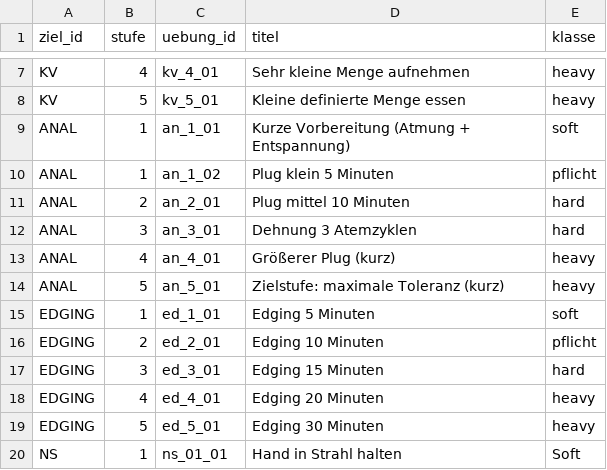
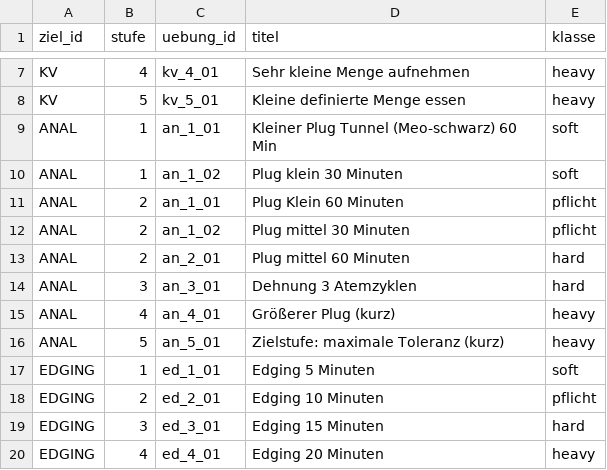
Before and after one commit to DifferentMV/Trainingstool, a CSV file: goal_uebungen.csv, drawn as a sheet; only a part is shown, gaps mark what is left out; the shorter side is filled out with more unchanged rows; the diff covers the shown part only.

```diff
--- a/goal_uebungen.csv
+++ b/goal_uebungen.csv
@@ -8,5 +8,7 @@ KV;4;kv_4_01;Sehr kleine Menge aufnehmen;heavy
 KV;5;kv_5_01;Kleine definierte Menge essen;heavy
-ANAL;1;an_1_01;Kurze Vorbereitung (Atmung + Entspannung);soft
-ANAL;1;an_1_02;Plug klein 5 Minuten;pflicht
-ANAL;2;an_2_01;Plug mittel 10 Minuten;hard
+ANAL;1;an_1_01;Kleiner Plug Tunnel (Meo-schwarz) 60 Min;soft
+ANAL;1;an_1_02;Plug klein 30 Minuten;soft
+ANAL;2;an_1_01;Plug Klein 60 Minuten;pflicht
+ANAL;2;an_1_02;Plug mittel 30 Minuten;pflicht
+ANAL;2;an_2_01;Plug mittel 60 Minuten;hard
 ANAL;3;an_3_01;Dehnung 3 Atemzyklen;hard
```
Also changed, not shown: 15 added rows and 3 edited cells elsewhere in this file.
